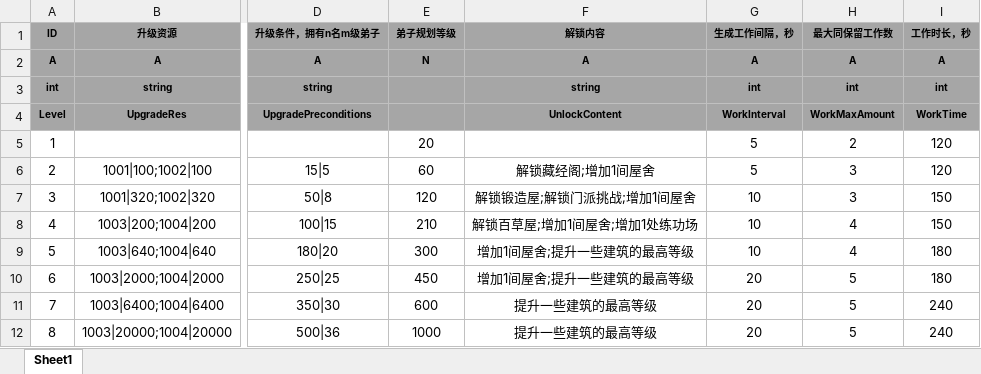
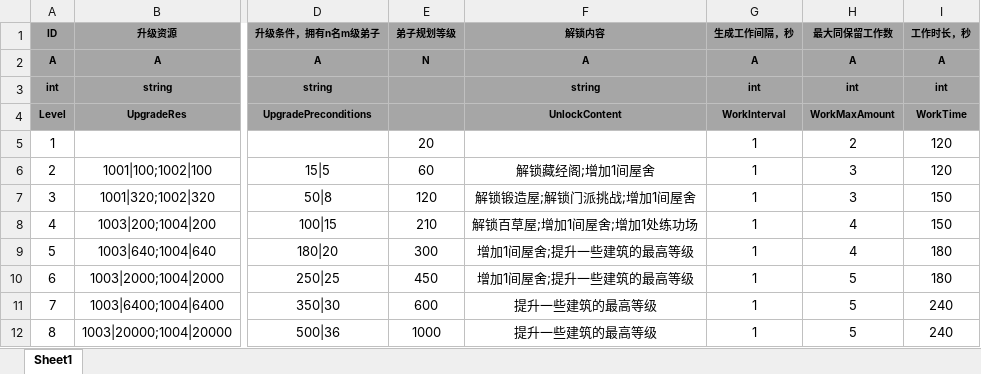
Before and after one commit to tkonexhh/simswordsman, an Excel workbook: Tables/Sources/gameplay/Facility/FacilityLobby.xlsx, sheet Sheet1, drawn as a sheet; only a part is shown, gaps mark what is left out; values as stored, in another font and other column widths than the file's, no borders; the diff names each change by its address in the sheet, - before the commit and + after, or states it on an @@ line.

Commit message:
!修改一些数值

```diff
--- a/Tables/Sources/gameplay/Facility/FacilityLobby.xlsx (sheet Sheet1)
+++ b/Tables/Sources/gameplay/Facility/FacilityLobby.xlsx (sheet Sheet1)
-G5:G6 (生成工作间隔，秒): 5
+G5:G6 (生成工作间隔，秒): 1
-G7:G9 (生成工作间隔，秒): 10
+G7:G9 (生成工作间隔，秒): 1
-G10:G12 (生成工作间隔，秒): 20
+G10:G12 (生成工作间隔，秒): 1
```
